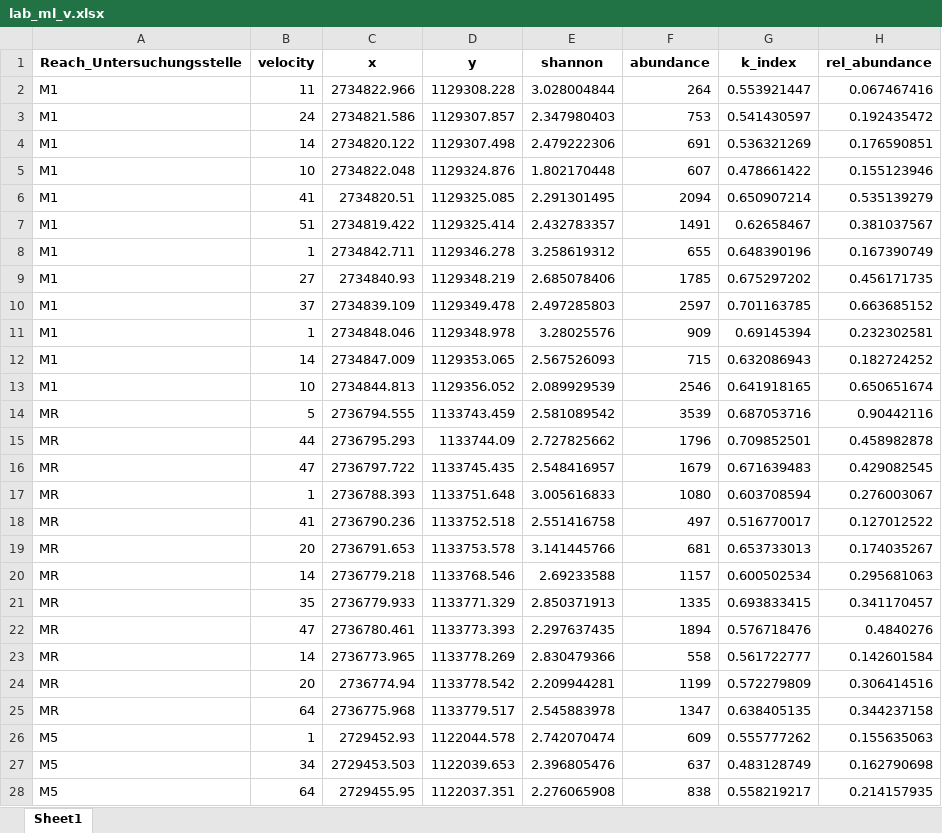
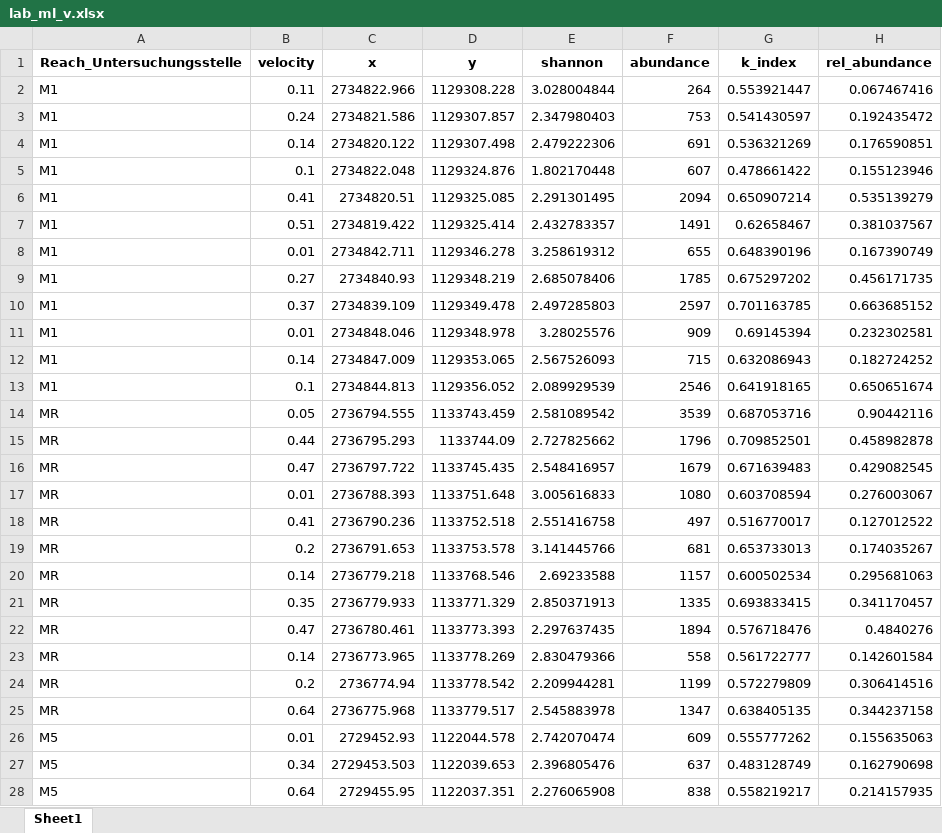
Before and after one commit to mirjamscheib/Masters_Thesis, an Excel workbook: Pre_Processing/abiotic_mi_sampling/lab_ml_v.xlsx, sheet Sheet1, drawn as a sheet; only a part is shown; values as stored, in another font and other column widths than the file's, no borders; the diff covers the shown part only; the diff names each change by its address in the sheet, - before the commit and + after, or states it on an @@ line.

```diff
--- a/Pre_Processing/abiotic_mi_sampling/lab_ml_v.xlsx (sheet Sheet1)
+++ b/Pre_Processing/abiotic_mi_sampling/lab_ml_v.xlsx (sheet Sheet1)
-B2 (velocity): 11
+B2 (velocity): 0.11
-B3 (velocity): 24
+B3 (velocity): 0.24
-B4 (velocity): 14
+B4 (velocity): 0.14
-B5 (velocity): 10
+B5 (velocity): 0.1
-B6 (velocity): 41
+B6 (velocity): 0.41
-B7 (velocity): 51
+B7 (velocity): 0.51
-B8 (velocity): 1
+B8 (velocity): 0.01
-B9 (velocity): 27
+B9 (velocity): 0.27
-B10 (velocity): 37
+B10 (velocity): 0.37
-B11 (velocity): 1
+B11 (velocity): 0.01
-B12 (velocity): 14
+B12 (velocity): 0.14
-B13 (velocity): 10
+B13 (velocity): 0.1
-B14 (velocity): 5
+B14 (velocity): 0.05
-B15 (velocity): 44
+B15 (velocity): 0.44
-B16 (velocity): 47
+B16 (velocity): 0.47
-B17 (velocity): 1
+B17 (velocity): 0.01
-B18 (velocity): 41
+B18 (velocity): 0.41
-B19 (velocity): 20
+B19 (velocity): 0.2
-B20 (velocity): 14
+B20 (velocity): 0.14
-B21 (velocity): 35
+B21 (velocity): 0.35
-B22 (velocity): 47
+B22 (velocity): 0.47
-B23 (velocity): 14
+B23 (velocity): 0.14
-B24 (velocity): 20
+B24 (velocity): 0.2
-B25 (velocity): 64
+B25 (velocity): 0.64
-B26 (velocity): 1
+B26 (velocity): 0.01
-B27 (velocity): 34
+B27 (velocity): 0.34
-B28 (velocity): 64
+B28 (velocity): 0.64
```
Also changed, not shown: 273 edited cells elsewhere in this sheet, Pre_Processing/abiotic_mi_sampling/lab_ml_sampling.xlsx, Pre_Processing/abiotic_mi_sampling/lab_ml_section.xlsx, 9 other files.
